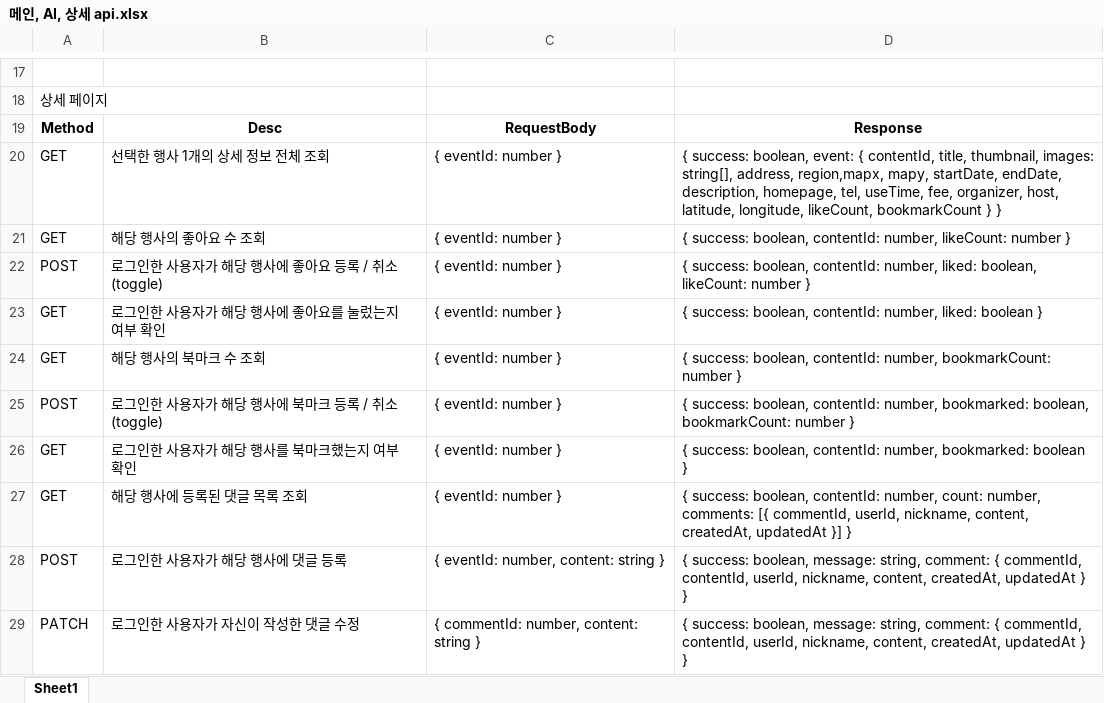
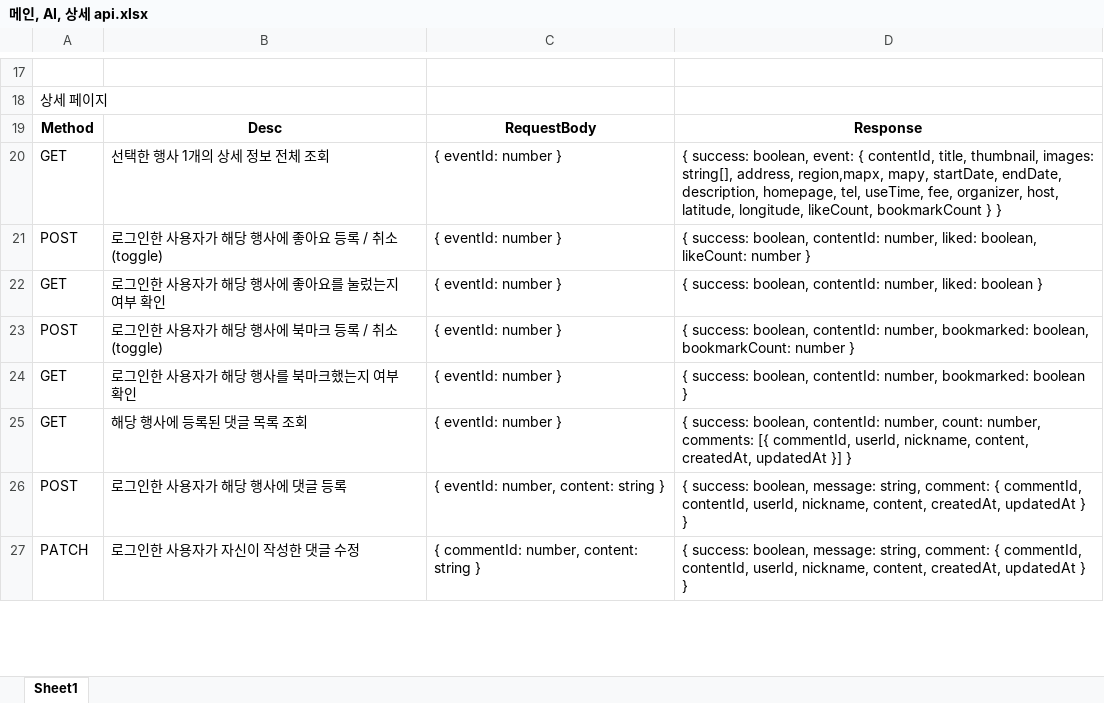
Before and after one commit to Baikseungwoo/IBM-x-RedHat-Midterm-Project, an Excel workbook: 메인, AI, 상세 api.xlsx, sheet Sheet1, drawn as a sheet; only a part is shown, gaps mark what is left out; values as stored, in another font and other column widths than the file's, no borders; removed rows and columns are numbered as before the commit, all else as after; the diff covers the shown part only; the diff names each change by its address in the sheet, - before the commit and + after, or states it on an @@ line.

```diff
--- a/메인, AI, 상세 api.xlsx (sheet Sheet1)
+++ b/메인, AI, 상세 api.xlsx (sheet Sheet1)
-row 21: GET | 해당 행사의 좋아요 수 조회 | { eventId: number } | { success: boolean, contentId: number, likeCount: number }
-row 24: GET | 해당 행사의 북마크 수 조회 | { eventId: number } | { success: boolean, contentId: number, bookmarkCount: number }
```
Also changed, not shown: 33 added rows elsewhere in this sheet, 17 other files.
